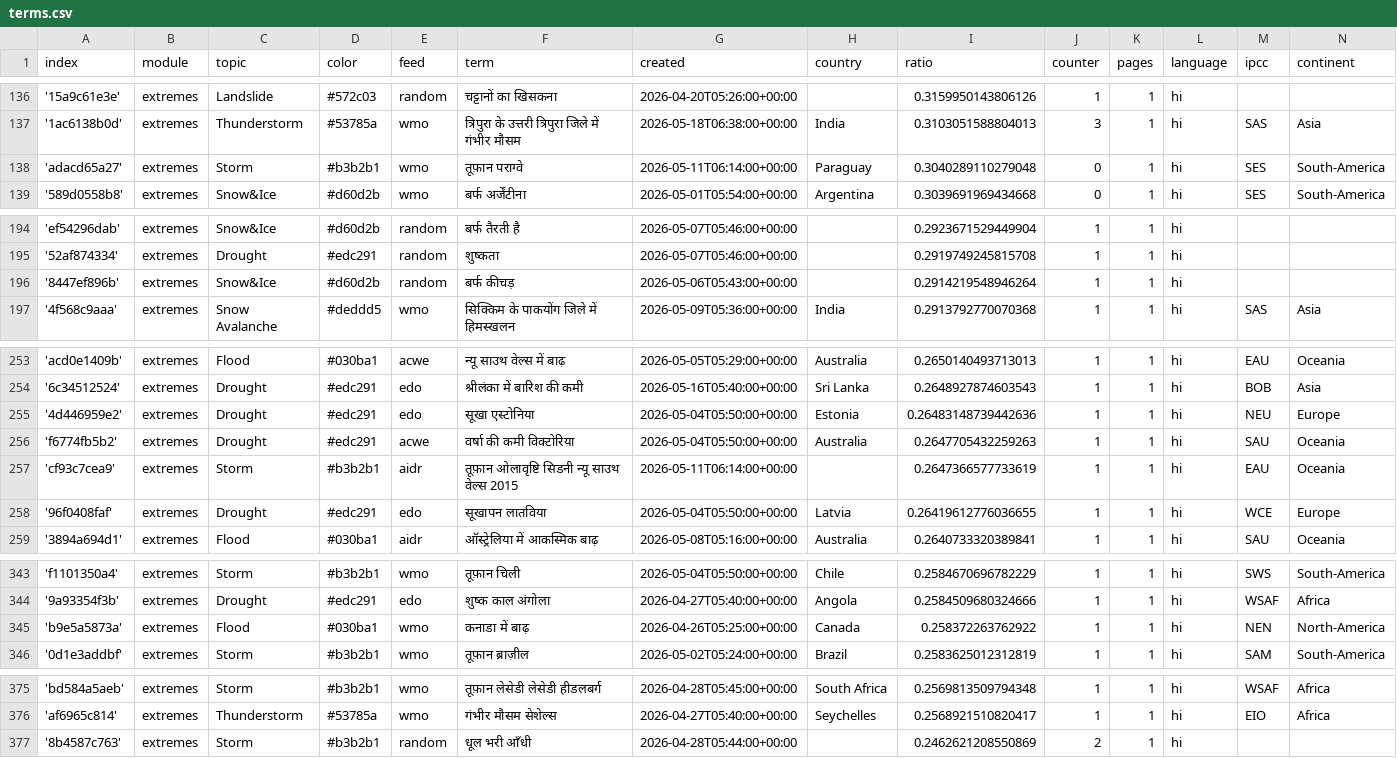
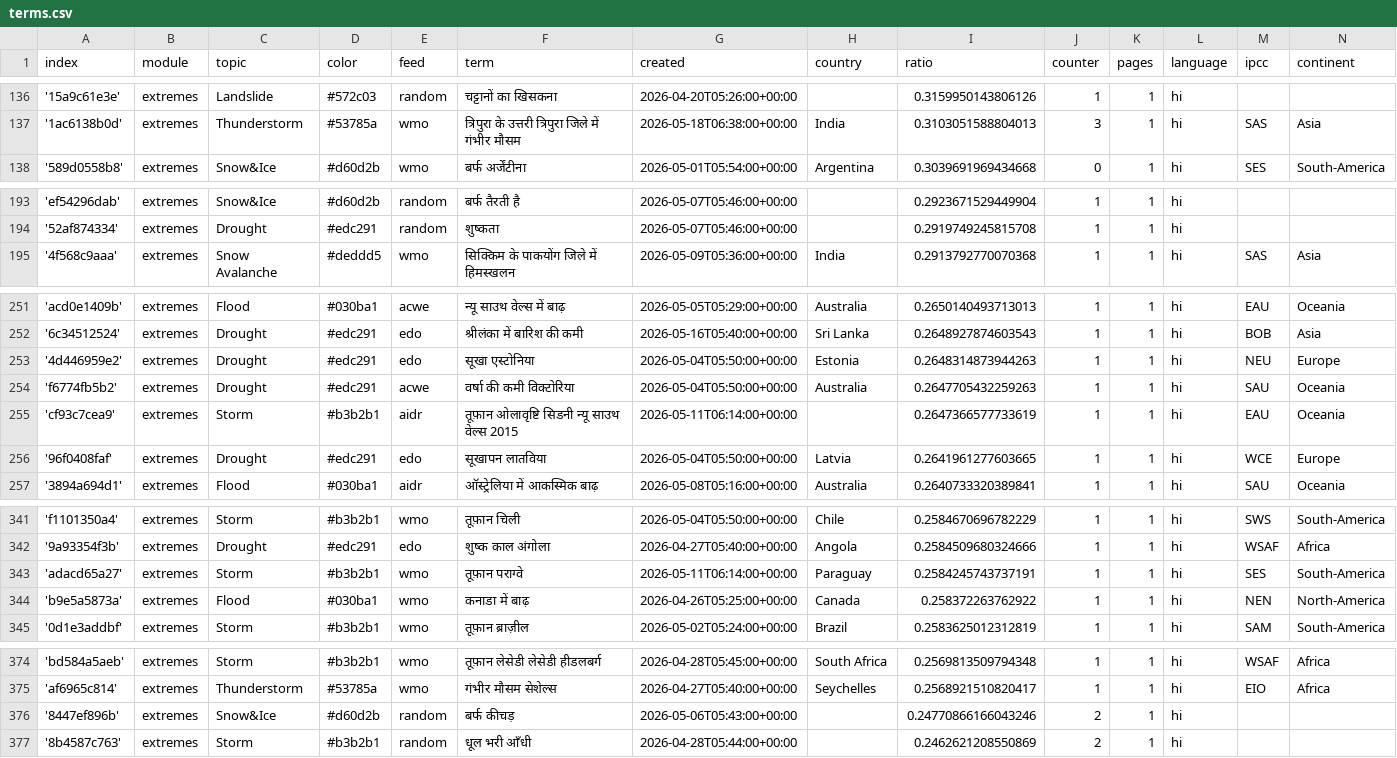
Before and after one commit to hannak555-news/HindiExtremes, a CSV file: terms.csv, drawn as a sheet; only a part is shown, gaps mark what is left out; the diff covers the shown part only.

```diff
--- a/terms.csv
+++ b/terms.csv
@@ -137,3 +137,2 @@ index,module,topic,color,feed,term,created,country,ratio,counter,pages,language,
 '1ac6138b0d',extremes,Thunderstorm,#53785a,wmo,त्रिपुरा के उत्तरी त्रिपुरा जिले में गंभीर मौसम,2026-05-18T06:38:00+00:00,India,0.3103051588804013,3,1,hi,SAS,Asia
-'adacd65a27',extremes,Storm,#b3b2b1,wmo,तूफ़ान पराग्वे,2026-05-11T06:14:00+00:00,Paraguay,0.3040289110279048,0,1,hi,SES,South-America
 '589d0558b8',extremes,Snow&Ice,#d60d2b,wmo,बर्फ अर्जेंटीना,2026-05-01T05:54:00+00:00,Argentina,0.3039691969434668,0,1,hi,SES,South-America
@@ -195,3 +194,2 @@ index,module,topic,color,feed,term,created,country,ratio,counter,pages,language,
 '52af874334',extremes,Drought,#edc291,random,शुष्कता,2026-05-07T05:46:00+00:00,,0.2919749245815708,1,1,hi,,
-'8447ef896b',extremes,Snow&Ice,#d60d2b,random,बर्फ कीचड़,2026-05-06T05:43:00+00:00,,0.2914219548946264,1,1,hi,,
 '4f568c9aaa',extremes,Snow Avalanche,#deddd5,wmo,सिक्किम के पाकयोंग जिले में हिमस्खलन,2026-05-09T05:36:00+00:00,India,0.2913792770070368,1,1,hi,SAS,Asia
@@ -254,6 +252,6 @@ index,module,topic,color,feed,term,created,country,ratio,counter,pages,language,
 '6c34512524',extremes,Drought,#edc291,edo,श्रीलंका में बारिश की कमी,2026-05-16T05:40:00+00:00,Sri Lanka,0.2648927874603543,1,1,hi,BOB,Asia
-'4d446959e2',extremes,Drought,#edc291,edo,सूखा एस्टोनिया,2026-05-04T05:50:00+00:00,Estonia,0.26483148739442636,1,1,hi,NEU,Europe
+'4d446959e2',extremes,Drought,#edc291,edo,सूखा एस्टोनिया,2026-05-04T05:50:00+00:00,Estonia,0.2648314873944263,1,1,hi,NEU,Europe
 'f6774fb5b2',extremes,Drought,#edc291,acwe,वर्षा की कमी विक्टोरिया,2026-05-04T05:50:00+00:00,Australia,0.2647705432259263,1,1,hi,SAU,Oceania
 'cf93c7cea9',extremes,Storm,#b3b2b1,aidr,तूफ़ान ओलावृष्टि सिडनी न्यू साउथ वेल्स 2015,2026-05-11T06:14:00+00:00,,0.2647366577733619,1,1,hi,EAU,Oceania
-'96f0408faf',extremes,Drought,#edc291,edo,सूखापन लातविया,2026-05-04T05:50:00+00:00,Latvia,0.26419612776036655,1,1,hi,WCE,Europe
+'96f0408faf',extremes,Drought,#edc291,edo,सूखापन लातविया,2026-05-04T05:50:00+00:00,Latvia,0.2641961277603665,1,1,hi,WCE,Europe
 '3894a694d1',extremes,Flood,#030ba1,aidr,ऑस्ट्रेलिया में आकस्मिक बाढ़,2026-05-08T05:16:00+00:00,Australia,0.2640733320389841,1,1,hi,SAU,Oceania
@@ -344,2 +342,3 @@ index,module,topic,color,feed,term,created,country,ratio,counter,pages,language,
 '9a93354f3b',extremes,Drought,#edc291,edo,शुष्क काल अंगोला,2026-04-27T05:40:00+00:00,Angola,0.2584509680324666,1,1,hi,WSAF,Africa
+'adacd65a27',extremes,Storm,#b3b2b1,wmo,तूफ़ान पराग्वे,2026-05-11T06:14:00+00:00,Paraguay,0.2584245743737191,1,1,hi,SES,South-America
 'b9e5a5873a',extremes,Flood,#030ba1,wmo,कनाडा में बाढ़,2026-04-26T05:25:00+00:00,Canada,0.258372263762922,1,1,hi,NEN,North-America
@@ -376,2 +375,3 @@ index,module,topic,color,feed,term,created,country,ratio,counter,pages,language,
 'af6965c814',extremes,Thunderstorm,#53785a,wmo,गंभीर मौसम सेशेल्स,2026-04-27T05:40:00+00:00,Seychelles,0.2568921510820417,1,1,hi,EIO,Africa
+'8447ef896b',extremes,Snow&Ice,#d60d2b,random,बर्फ कीचड़,2026-05-06T05:43:00+00:00,,0.24770866166043246,2,1,hi,,
 '8b4587c763',extremes,Storm,#b3b2b1,random,धूल भरी आँधी,2026-04-28T05:44:00+00:00,,0.2462621208550869,2,1,hi,,
```
Also changed, not shown: 3 added rows, 3 removed rows and 2 edited cells elsewhere in this file.
